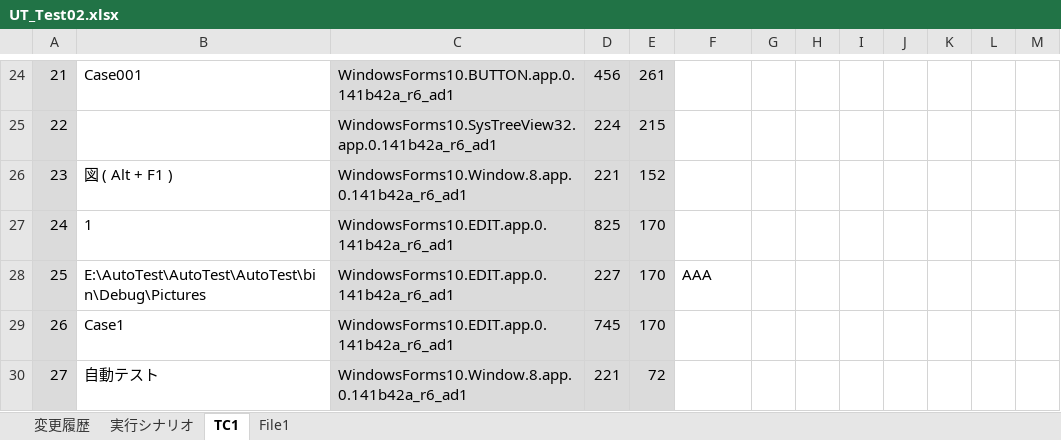
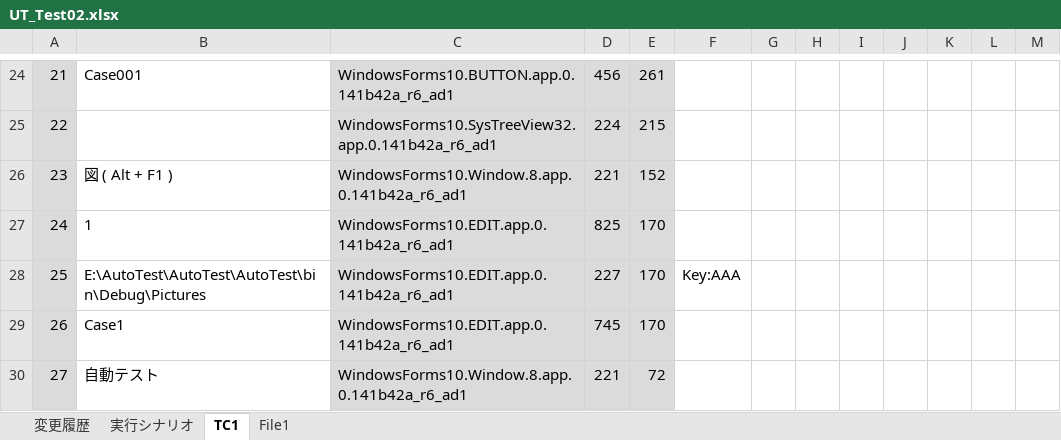
Before and after one commit to TK0431/AutoTest, an Excel workbook: ExcelScript/UT_Test02.xlsx, sheet TC1, drawn as a sheet; only a part is shown, gaps mark what is left out; values as stored, in another font and other column widths than the file's, no borders; the diff names each change by its address in the sheet, - before the commit and + after, or states it on an @@ line.

```diff
--- a/ExcelScript/UT_Test02.xlsx (sheet TC1)
+++ b/ExcelScript/UT_Test02.xlsx (sheet TC1)
-F28: AAA
+F28: Key:AAA
```
Also changed, not shown: Result/比較結果.xlsx, 40 other files.
